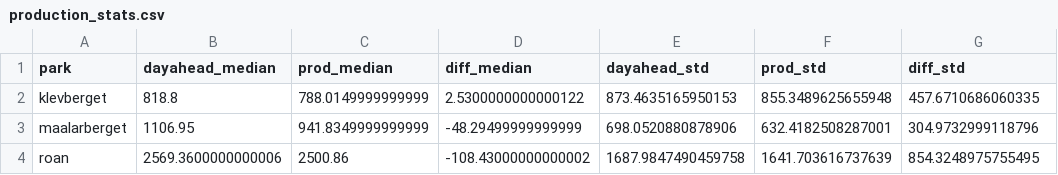
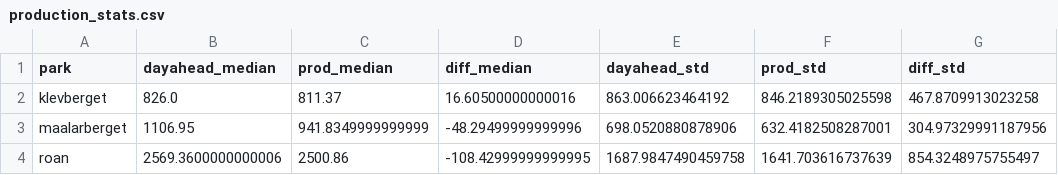
Before and after one commit to thalekp/master_backend, a CSV file: files/production_stats.csv, drawn as a sheet.

```diff
--- a/files/production_stats.csv
+++ b/files/production_stats.csv
@@ -1,4 +1,4 @@
 park,dayahead_median,prod_median,diff_median,dayahead_std,prod_std,diff_std
-klevberget,818.8,788.0149999999999,2.5300000000000122,873.4635165950153,855.3489625655948,457.6710686060335
-maalarberget,1106.95,941.8349999999999,-48.29499999999999,698.0520880878906,632.4182508287001,304.9732999118796
-roan,2569.3600000000006,2500.86,-108.43000000000002,1687.9847490459758,1641.703616737639,854.3248975755495
+klevberget,826.0,811.37,16.60500000000016,863.006623464192,846.2189305025598,467.8709913023258
+maalarberget,1106.95,941.8349999999999,-48.29499999999996,698.0520880878906,632.4182508287001,304.97329991187956
+roan,2569.3600000000006,2500.86,-108.42999999999995,1687.9847490459758,1641.703616737639,854.3248975755497
```
Also changed, not shown: 15 other files.
